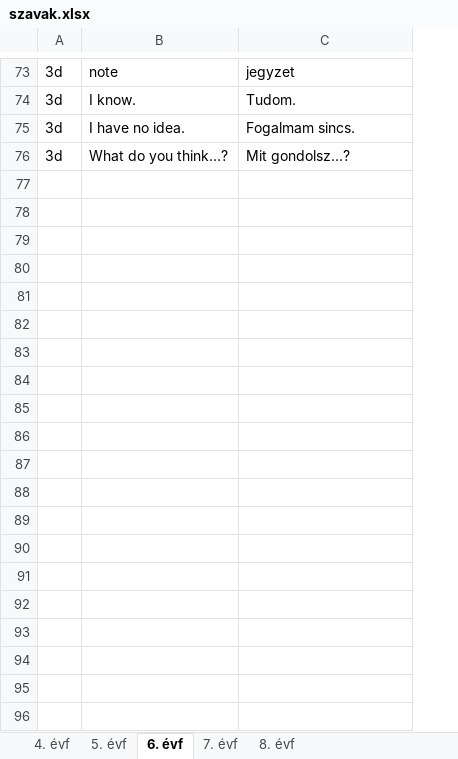
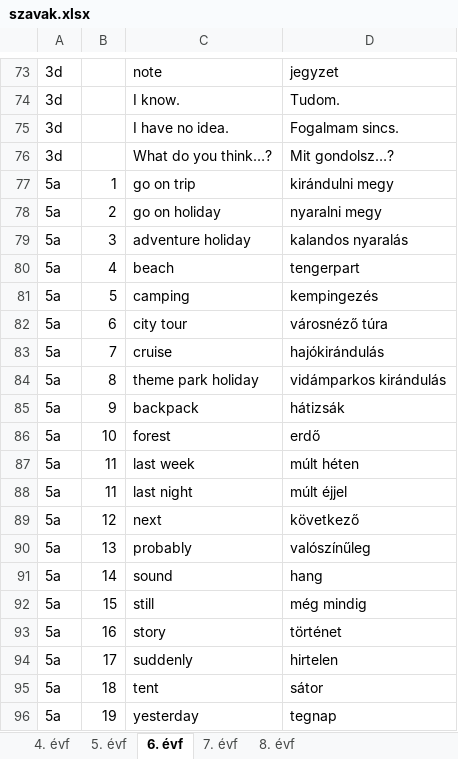
Before and after one commit to palgeri93/szoszedet, an Excel workbook: data/szavak.xlsx, sheet 6. évf, drawn as a sheet; only a part is shown, gaps mark what is left out; values as stored, in another font and other column widths than the file's, no borders; the diff covers the shown part only; the diff names each change by its address in the sheet, - before the commit and + after, or states it on an @@ line.

Commit message:
Add files via upload

```diff
--- a/data/szavak.xlsx (sheet 6. évf)
+++ b/data/szavak.xlsx (sheet 6. évf)
+column B, empty
+row 77: 5a | 1 | go on trip | kirándulni megy
+row 78: 5a | 2 | go on holiday | nyaralni megy
+row 79: 5a | 3 | adventure holiday | kalandos nyaralás
+row 80: 5a | 4 | beach | tengerpart
+row 81: 5a | 5 | camping | kempingezés
+row 82: 5a | 6 | city tour | városnéző túra
+row 83: 5a | 7 | cruise | hajókirándulás
+row 84: 5a | 8 | theme park holiday | vidámparkos kirándulás
+row 85: 5a | 9 | backpack | hátizsák
+row 86: 5a | 10 | forest | erdő
+row 87: 5a | 11 | last week | múlt héten
+row 88: 5a | 11 | last night | múlt éjjel
+row 89: 5a | 12 | next | következő
+row 90: 5a | 13 | probably | valószínűleg
+row 91: 5a | 14 | sound | hang
+row 92: 5a | 15 | still | még mindig
+row 93: 5a | 16 | story | történet
+row 94: 5a | 17 | suddenly | hirtelen
+row 95: 5a | 18 | tent | sátor
+row 96: 5a | 19 | yesterday | tegnap
```
Also changed, not shown: 27 added rows elsewhere in this sheet, sheet 5. évf.
